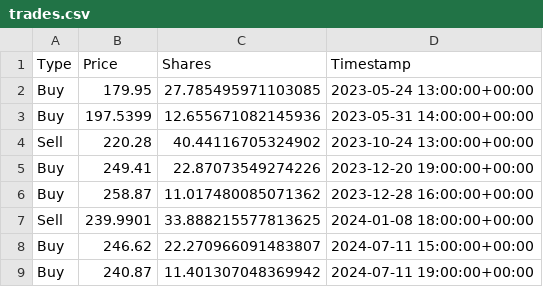
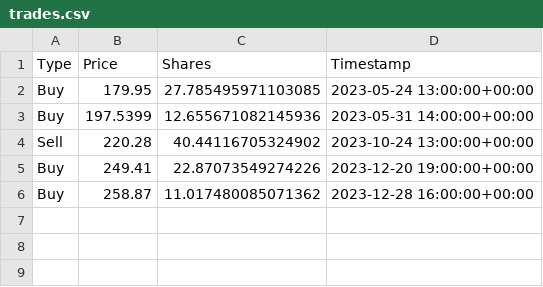
Before and after one commit to matas234/algo-trading-project, a CSV file: trades.csv, drawn as a sheet.

```diff
--- a/trades.csv
+++ b/trades.csv
@@ -6,4 +6 @@ Buy,249.41,22.87073549274226,2023-12-20 19:00:00+00:00
 Buy,258.87,11.017480085071362,2023-12-28 16:00:00+00:00
-Sell,239.9901,33.888215577813625,2024-01-08 18:00:00+00:00
-Buy,246.62,22.270966091483807,2024-07-11 15:00:00+00:00
-Buy,240.87,11.401307048369942,2024-07-11 19:00:00+00:00
```
Also changed, not shown: 2 other files.
